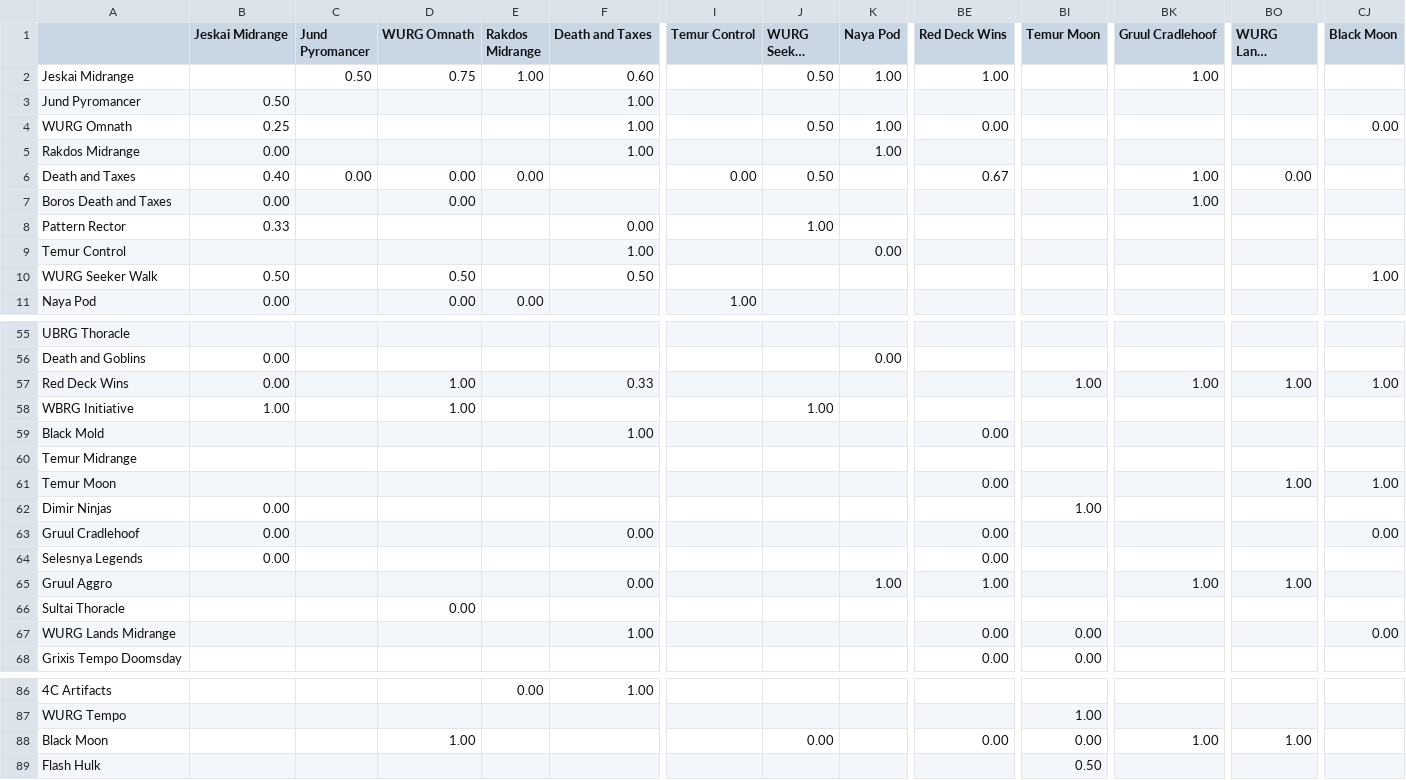
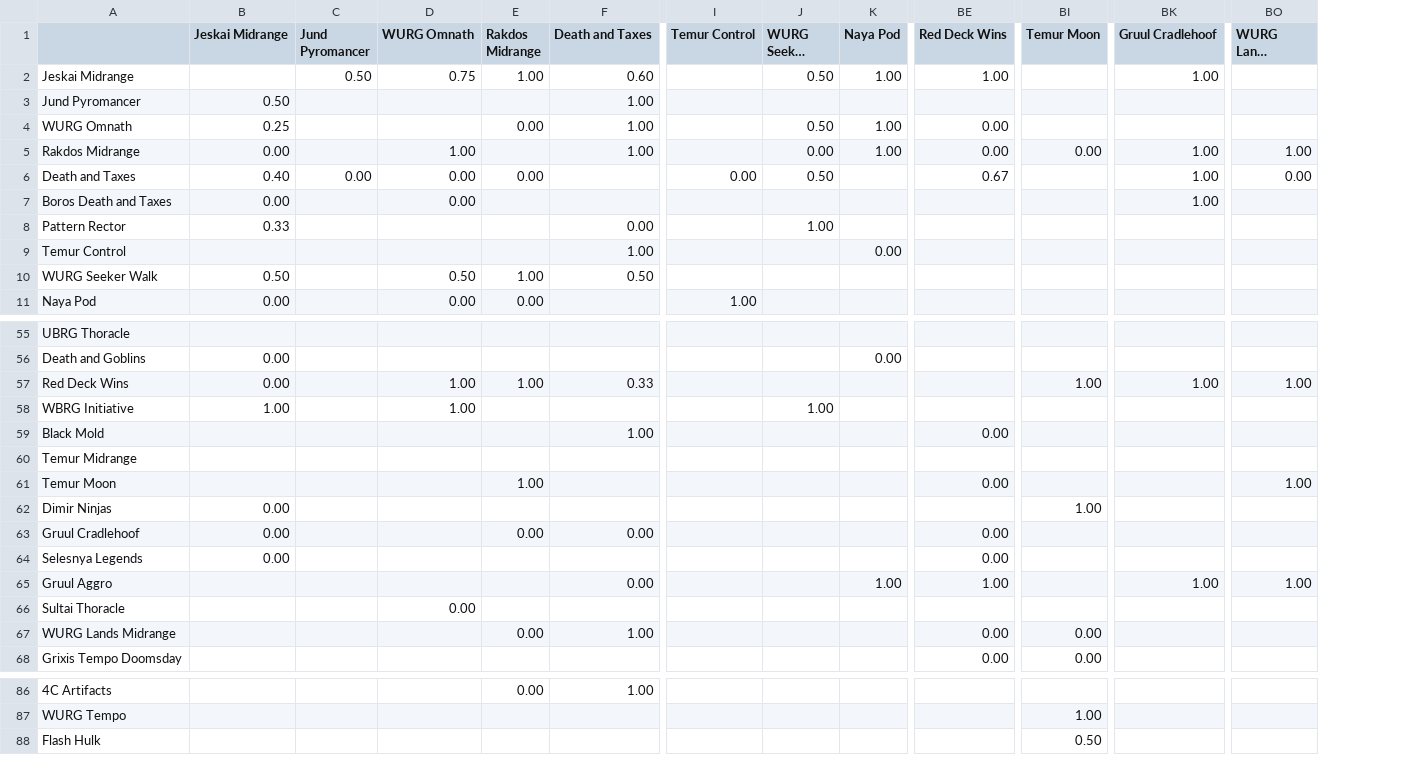
Before and after one commit to kvnchen/canlander, a CSV file: matchups.csv, drawn as a sheet; only a part is shown, gaps mark what is left out; long unchanged cells end in …; rows hold the shown columns only; the diff names each change by its address in the sheet, - before the commit and + after, or states it on an @@ line.

```diff
--- a/matchups.csv
+++ b/matchups.csv
-column CJ (Black Moon), rows 4-10: 0.00 |  |  |  |  |  | 1.00; rows 57-67: 1.00 |  |  |  | 1.00 |  | 0.00 |  |  |  | 0.00
-E4 (Rakdos Midrange): (empty)
+E4 (Rakdos Midrange): 0.00
-D5 (WURG Omnath): (empty)
+D5 (WURG Omnath): 1.00
-J5 (WURG Seeker Walk): (empty)
+J5 (WURG Seeker Walk): 0.00
-BE5 (Red Deck Wins): (empty)
+BE5 (Red Deck Wins): 0.00
-BI5 (Temur Moon): (empty)
+BI5 (Temur Moon): 0.00
-BK5 (Gruul Cradlehoof): (empty)
+BK5 (Gruul Cradlehoof): 1.00
-BO5 (WURG Lands Midrange): (empty)
+BO5 (WURG Lands Midrange): 1.00
-E10 (Rakdos Midrange): (empty)
+E10 (Rakdos Midrange): 1.00
-E57 (Rakdos Midrange): (empty)
+E57 (Rakdos Midrange): 1.00
-E61 (Rakdos Midrange): (empty)
+E61 (Rakdos Midrange): 1.00
-E63 (Rakdos Midrange): (empty)
+E63 (Rakdos Midrange): 0.00
-E67 (Rakdos Midrange): (empty)
+E67 (Rakdos Midrange): 0.00
-row 88: Black Moon |  |  | 1.00 |  |  |  | 0.00 |  | 0.00 | 0.00 | 1.00 | 1.00
```
Also changed, not shown: archetypes.csv, colors.csv, 5 other files.
